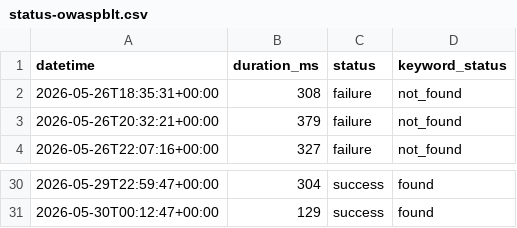
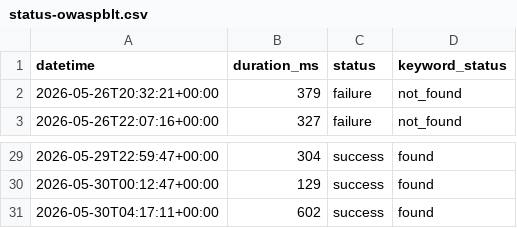
Before and after one commit to DevalPrime/BLT-Monitor, a CSV file: status-owaspblt.csv, drawn as a sheet; only a part is shown, gaps mark what is left out.

```diff
--- a/status-owaspblt.csv
+++ b/status-owaspblt.csv
@@ -1,3 +1,2 @@
 datetime,duration_ms,status,keyword_status
-2026-05-26T18:35:31+00:00,308,failure,not_found
 2026-05-26T20:32:21+00:00,379,failure,not_found
@@ -31 +30,2 @@ datetime,duration_ms,status,keyword_status
 2026-05-30T00:12:47+00:00,129,success,found
+2026-05-30T04:17:11+00:00,602,success,found
```
Also changed, not shown: status-api_owaspblt.csv, status-github_owaspblt.csv, 6 other files.
